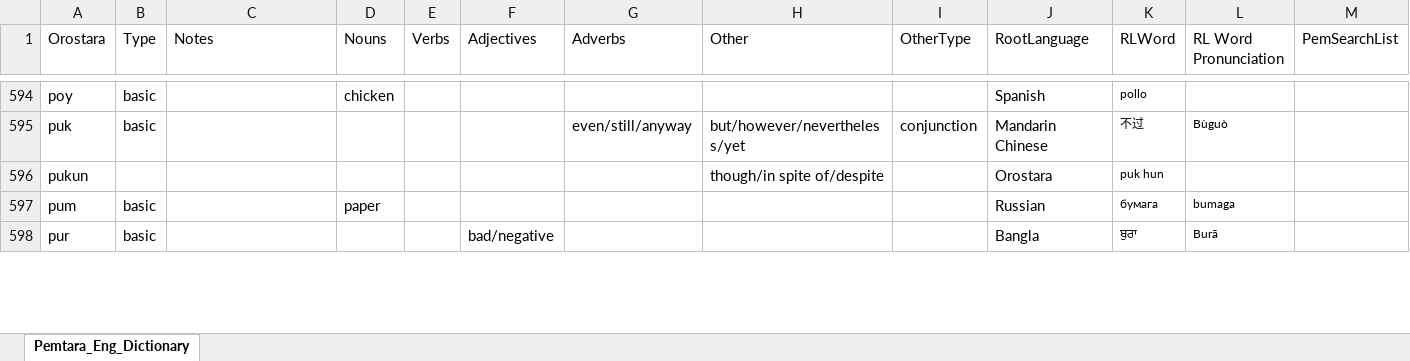
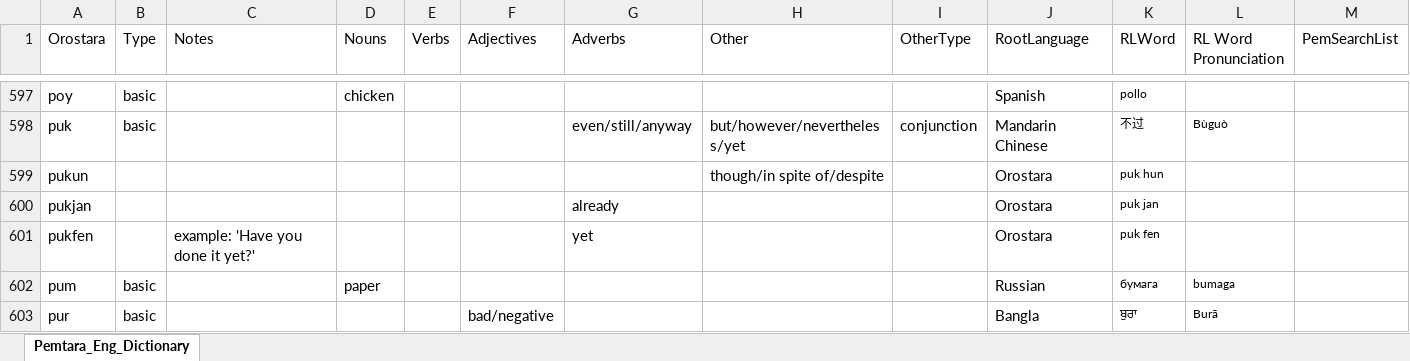
Before and after one commit to brushscape/Orostara-Dictionary, an Excel workbook: files/Oros_Eng_Dictionary.xlsx, sheet Pemtara_Eng_Dictionary, drawn as a sheet; only a part is shown, gaps mark what is left out; values as stored, in another font and other column widths than the file's, no borders; table styles not drawn; the diff covers the shown part only; the diff names each change by its address in the sheet, - before the commit and + after, or states it on an @@ line.

```diff
--- a/files/Oros_Eng_Dictionary.xlsx (sheet Pemtara_Eng_Dictionary)
+++ b/files/Oros_Eng_Dictionary.xlsx (sheet Pemtara_Eng_Dictionary)
+row 600: pukjan |  |  |  |  |  | already |  |  | Orostara | puk jan
+row 601: pukfen |  | example: 'Have you done it yet?' |  |  |  | yet |  |  | Orostara | puk fen
```
Also changed, not shown: 3 added rows, 1 removed row and 90 edited cells elsewhere in this sheet, 2 other files.
